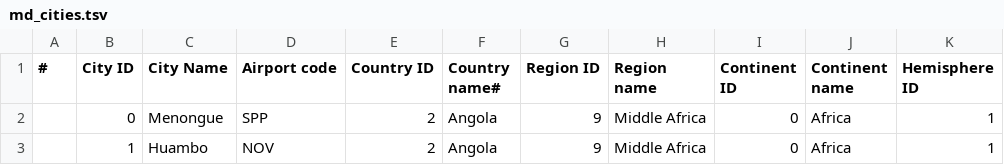
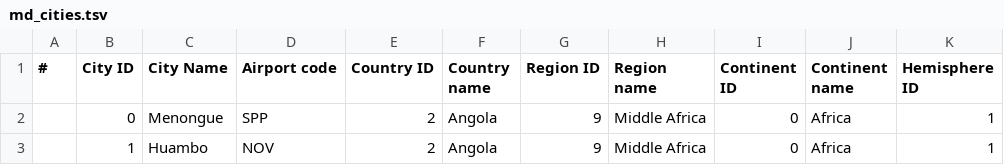
Before and after one commit to epidemics/epifor, a TSV file: data/md_cities.tsv, drawn as a sheet; only a part is shown.

```diff
--- a/data/md_cities.tsv
+++ b/data/md_cities.tsv
@@ -1,2 +1,2 @@
-#	"City ID"	"City Name"	"Airport code"	"Country ID"	"Country name"#	"Region ID"	"Region name"	"Continent ID"	"Continent name"	"Hemisphere ID"
+#	"City ID"	"City Name"	"Airport code"	"Country ID"	"Country name"	"Region ID"	"Region name"	"Continent ID"	"Continent name"	"Hemisphere ID"
 	0	Menongue	SPP	2	Angola	9	Middle Africa	0	Africa	1
```
Also changed, not shown: 3 other files.
